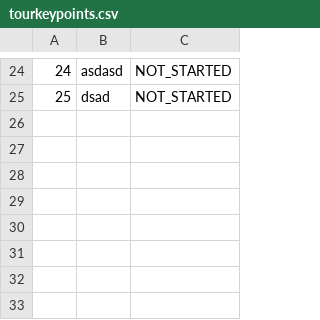
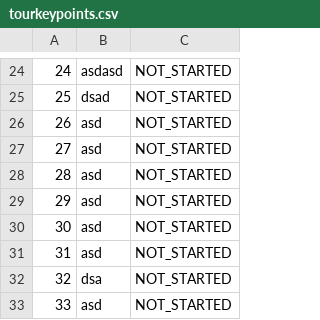
Before and after one commit to anastano/group-3-team-B, a CSV file: SIMS_HCI_Project/SIMS_HCI_Project/Resources/Database/tourkeypoints.csv, drawn as a sheet; only a part is shown, gaps mark what is left out.

```diff
--- a/SIMS_HCI_Project/SIMS_HCI_Project/Resources/Database/tourkeypoints.csv
+++ b/SIMS_HCI_Project/SIMS_HCI_Project/Resources/Database/tourkeypoints.csv
@@ -25 +25,9 @@
 25|dsad|NOT_STARTED
+26|asd|NOT_STARTED
+27|asd|NOT_STARTED
+28|asd|NOT_STARTED
+29|asd|NOT_STARTED
+30|asd|NOT_STARTED
+31|asd|NOT_STARTED
+32|dsa|NOT_STARTED
+33|asd|NOT_STARTED
```
Also changed, not shown: SIMS_HCI_Project/SIMS_HCI_Project/Resources/Database/tourTimes.csv, SIMS_HCI_Project/SIMS_HCI_Project/Resources/Database/tours.csv, 6 other files.
